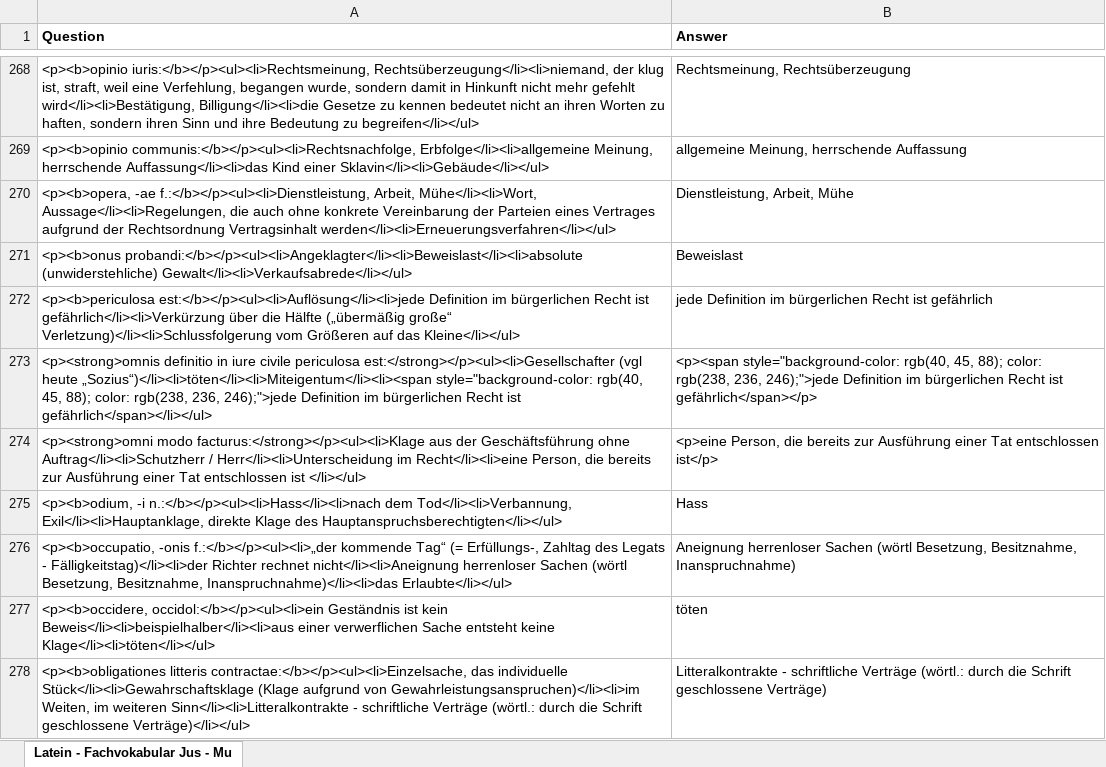
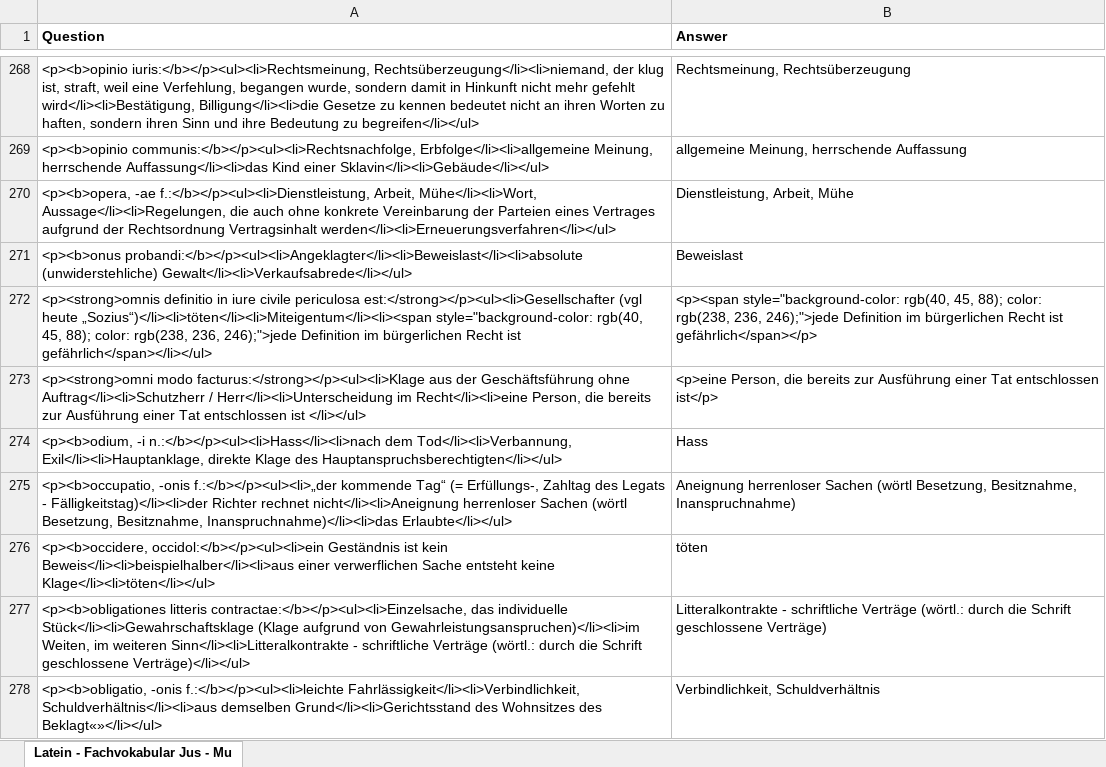
Before and after one commit to Open-Law-Austria/jku-latein, an Excel workbook: flashcards/Memcode - Latein - Fachvokabular Jus - Multiple Choice (JKU, Austria).xlsx, sheet Latein - Fachvokabular Jus - Mu, drawn as a sheet; only a part is shown, gaps mark what is left out; the shorter side is filled out with more unchanged rows; values as stored, in another font and other column widths than the file's, no borders; the diff names each change by its address in the sheet, - before the commit and + after, or states it on an @@ line.

Commit message:
Remove duplicate entry

```diff
--- a/flashcards/Memcode - Latein - Fachvokabular Jus - Multiple Choice (JKU, Austria).xlsx (sheet Latein - Fachvokabular Jus - Mu)
+++ b/flashcards/Memcode - Latein - Fachvokabular Jus - Multiple Choice (JKU, Austria).xlsx (sheet Latein - Fachvokabular Jus - Mu)
-row 272: <p><b>periculosa est:</b></p><ul><li>Auflösung</li><li>jede Definition im bürgerlichen Recht ist gefährlich</li><li>Verkürzung über die Hälfte („übermäßig große“ Verletzung)</li><li>Schlussfolgerung vom Größeren auf das Kleine</li></ul> | jede Definition im bürgerlichen Recht ist gefährlich
```
